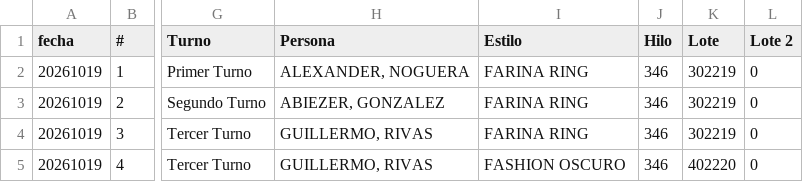
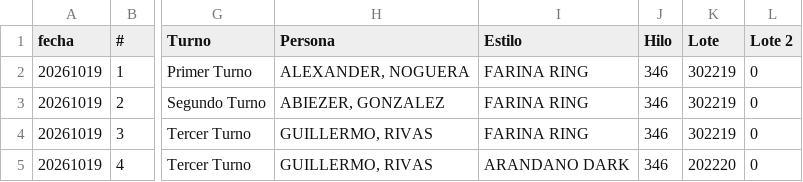
Before and after one commit to fherross3-ops/Dashboard_Tenido, a CSV file: data/tenido_20261019.csv, drawn as a sheet; only a part is shown, gaps mark what is left out; the diff names each change by its address in the sheet, - before the commit and + after, or states it on an @@ line.

```diff
--- a/data/tenido_20261019.csv
+++ b/data/tenido_20261019.csv
-I5 (Estilo): FASHION OSCURO
+I5 (Estilo): ARANDANO DARK
-K5 (Lote): 402220
+K5 (Lote): 202220
```
Also changed, not shown: 4 other files.
